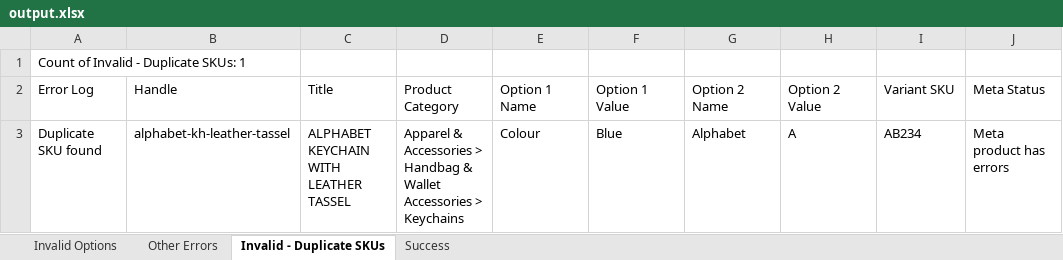
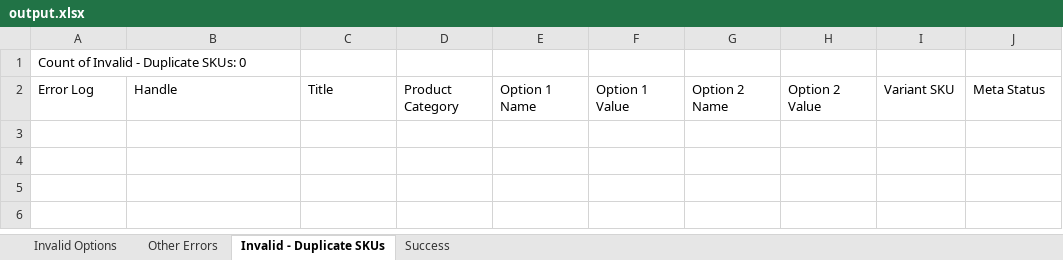
Before and after one commit to Ushangallage2/csvToExcelGenerator, an Excel workbook: output.xlsx, sheet Invalid - Duplicate SKUs, drawn as a sheet; values as stored, in another font and other column widths than the file's, no borders; the diff names each change by its address in the sheet, - before the commit and + after, or states it on an @@ line.

```diff
--- a/output.xlsx (sheet Invalid - Duplicate SKUs)
+++ b/output.xlsx (sheet Invalid - Duplicate SKUs)
-A1: Count of Invalid - Duplicate SKUs: 1
+A1: Count of Invalid - Duplicate SKUs: 0
-row 3: Duplicate SKU found | alphabet-kh-leather-tassel | ALPHABET KEYCHAIN WITH LEATHER TASSEL | Apparel & Accessories > Handbag & Wallet Accessories > Keychains | Colour | Blue | Alphabet | A | AB234 | Meta product has errors
```
Also changed, not shown: sheet Other Errors, sheet Success, sheet Invalid Options, 8 other files.
